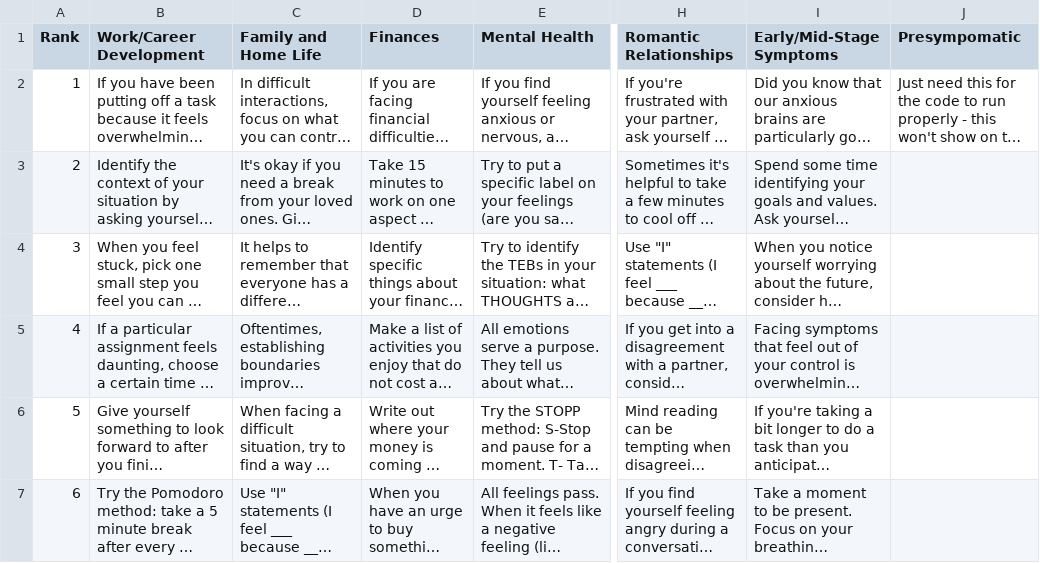
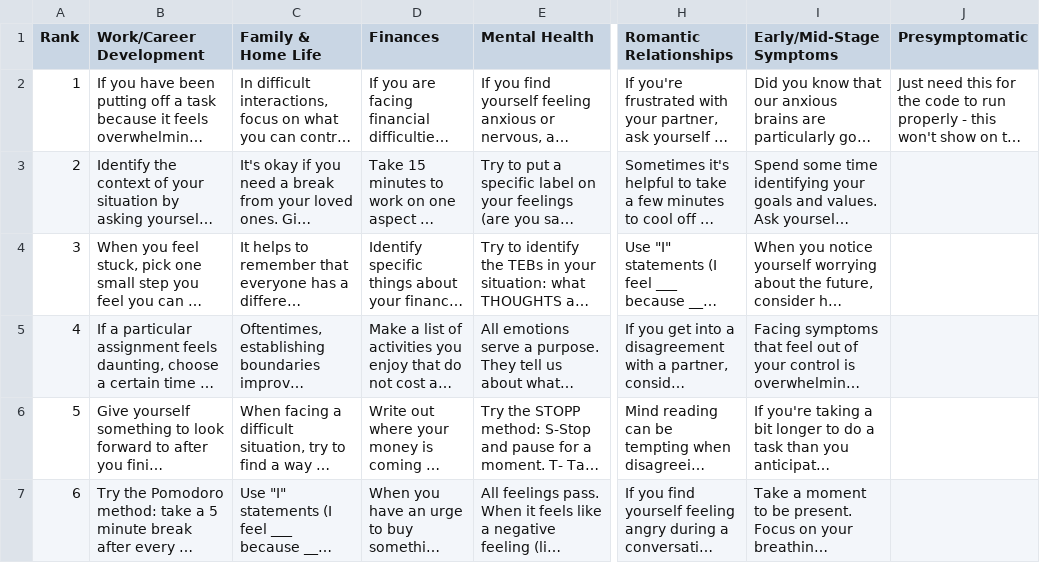
Before and after one commit to TeachmanLab/mindtrails_movement, a CSV file: make/CSV/MT Movement Ranked Statements and Tips (post-session recommendations) - ER Strategies- PD.csv, drawn as a sheet; only a part is shown, gaps mark what is left out; long unchanged cells end in …; the diff names each change by its address in the sheet, - before the commit and + after, or states it on an @@ line.

```diff
--- a/make/CSV/MT Movement Ranked Statements and Tips (post-session recommendations) - ER Strategies- PD.csv
+++ b/make/CSV/MT Movement Ranked Statements and Tips (post-session recommendations) - ER Strategies- PD.csv
-C1: Family and Home Life
+C1: Family & Home Life
-J1: Presympomatic
+J1: Presymptomatic
```
Also changed, not shown: make/CSV/MT Movement Ranked Statements and Tips (post-session recommendations) - ER Strategies- HD.csv, make/CSV/MT Movement Ranked Statements and Tips (post-session recommendations) - New PD Motivational Statements.csv, 14 other files.
